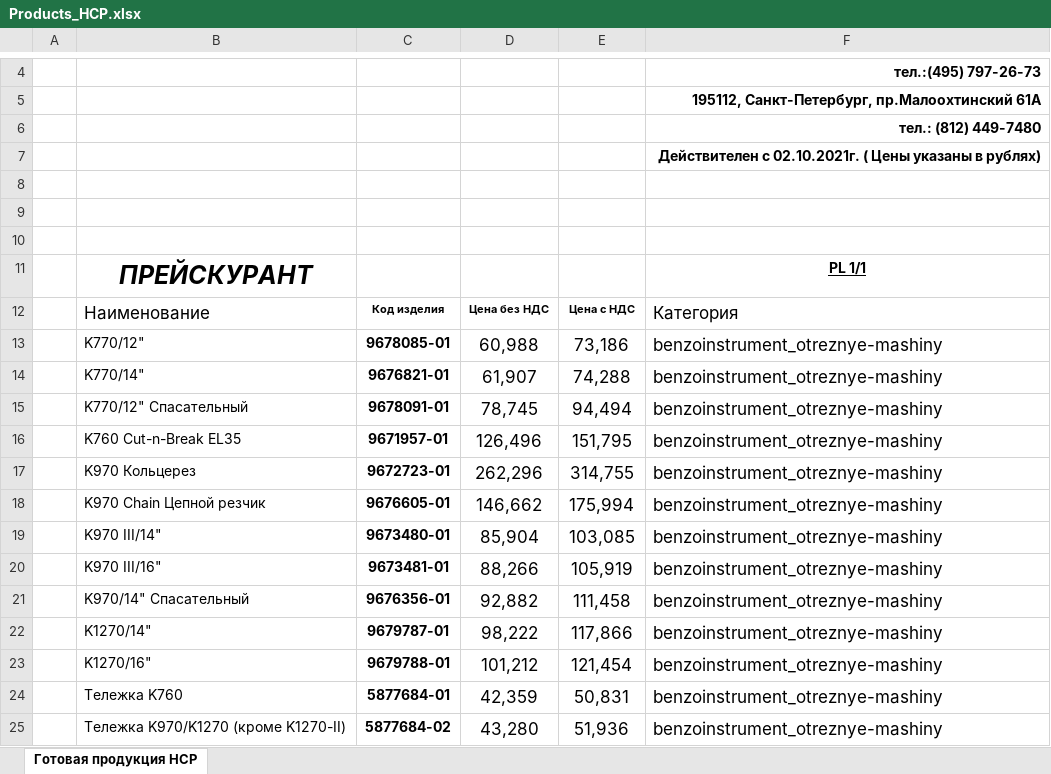
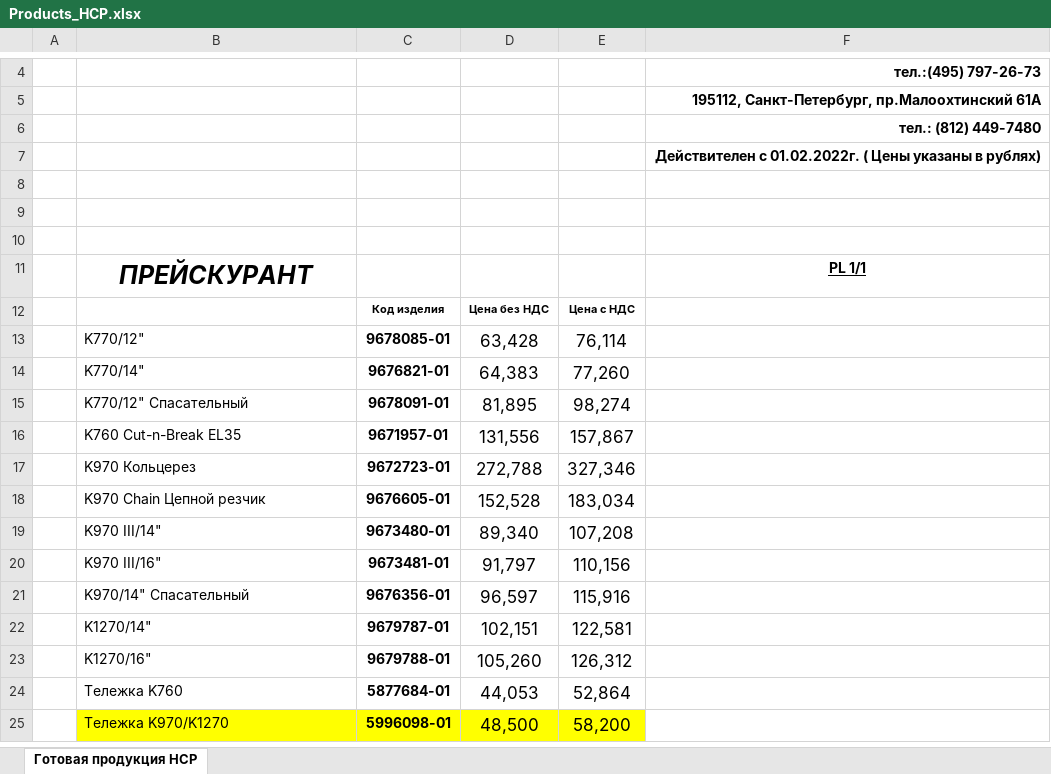
Before and after one commit to ogneyar/LeidtogiServer, an Excel workbook: server/prices/husqvarna/Products_HCP.xlsx, sheet Готовая продукция HCP, drawn as a sheet; only a part is shown, gaps mark what is left out; values as stored, in another font and other column widths than the file's, no borders; charts and pictures not drawn; removed rows and columns are numbered as before the commit, all else as after; the diff covers the shown part only; the diff names each change by its address in the sheet, - before the commit and + after, or states it on an @@ line.

```diff
--- a/server/prices/husqvarna/Products_HCP.xlsx (sheet Готовая продукция HCP)
+++ b/server/prices/husqvarna/Products_HCP.xlsx (sheet Готовая продукция HCP)
-F7: Действителен с 02.10.2021г. ( Цены…
+F7: Действителен с 01.02.2022г. ( Цены…
-B12: Наименование
+B12: (empty)
-F12: Категория
+F12: (empty)
-D13: 60,988
+D13: 63,428
-E13: 73,186
+E13: 76,114
-F13:F24: benzoinstrument_otreznye-mashiny
+F13:F24: (empty)
-D14: 61,907
+D14: 64,383
-E14: 74,288
+E14: 77,260
-D15: 78,745
+D15: 81,895
-E15: 94,494
+E15: 98,274
-D16: 126,496
+D16: 131,556
-E16: 151,795
+E16: 157,867
-D17: 262,296
+D17: 272,788
-E17: 314,755
+E17: 327,346
-D18: 146,662
+D18: 152,528
-E18: 175,994
+E18: 183,034
-D19: 85,904
+D19: 89,340
-E19: 103,085
+E19: 107,208
-D20: 88,266
+D20: 91,797
-E20: 105,919
+E20: 110,156
-D21: 92,882
+D21: 96,597
-E21: 111,458
+E21: 115,916
-D22: 98,222
+D22: 102,151
-E22: 117,866
+E22: 122,581
-D23: 101,212
+D23: 105,260
-E23: 121,454
+E23: 126,312
-D24: 42,359
+D24: 44,053
-E24: 50,831
+E24: 52,864
-row 25:  | Тележка K970/K1270 (кроме K1270-II) | 5877684-02 | 43,280 | 51,936 | benzoinstrument_otreznye-mashiny
+row 25:  | Тележка K970/K1270 | 5996098-01 | 48,500 | 58,200
```
Also changed, not shown: 1 added row, 2 removed rows, 310 edited cells and cell formats elsewhere in this sheet, charts or pictures, server/prices/husqvarna/Accessories.xlsx, server/prices/husqvarna/Products_CLP.xlsx, 1 other file.
